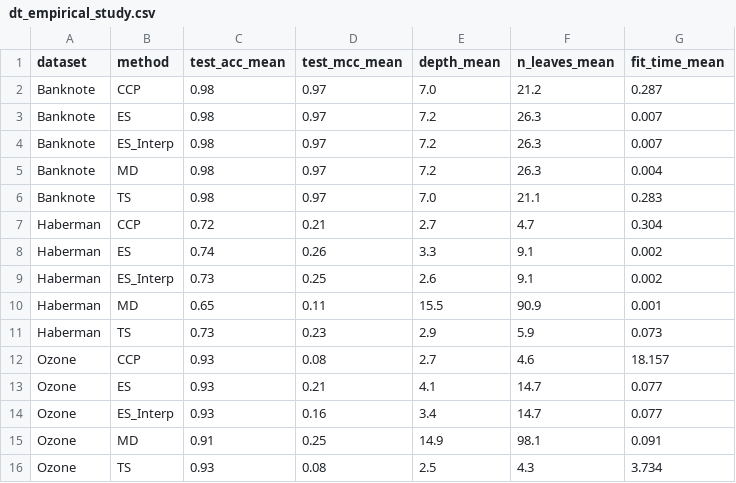
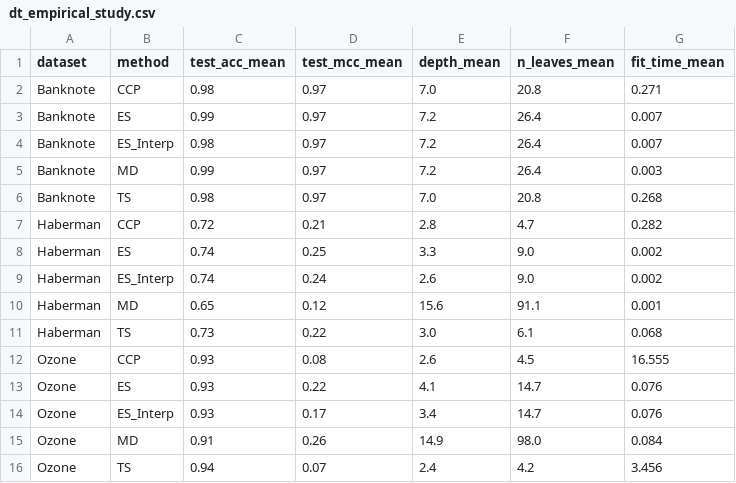
Before and after one commit to ratmir-miftachov/ES-RF-classifier, a CSV file: results/dt_empirical_study.csv, drawn as a sheet; only a part is shown; the diff covers the shown part only.

Commit message:
added dt results1

```diff
--- a/results/dt_empirical_study.csv
+++ b/results/dt_empirical_study.csv
@@ -1,16 +1,16 @@
 dataset,method,test_acc_mean,test_mcc_mean,depth_mean,n_leaves_mean,fit_time_mean
-Banknote,CCP,0.98,0.97,7.0,21.2,0.287
-Banknote,ES,0.98,0.97,7.2,26.3,0.007
-Banknote,ES_Interp,0.98,0.97,7.2,26.3,0.007
-Banknote,MD,0.98,0.97,7.2,26.3,0.004
-Banknote,TS,0.98,0.97,7.0,21.1,0.283
-Haberman,CCP,0.72,0.21,2.7,4.7,0.304
-Haberman,ES,0.74,0.26,3.3,9.1,0.002
-Haberman,ES_Interp,0.73,0.25,2.6,9.1,0.002
-Haberman,MD,0.65,0.11,15.5,90.9,0.001
-Haberman,TS,0.73,0.23,2.9,5.9,0.073
-Ozone,CCP,0.93,0.08,2.7,4.6,18.157
-Ozone,ES,0.93,0.21,4.1,14.7,0.077
-Ozone,ES_Interp,0.93,0.16,3.4,14.7,0.077
-Ozone,MD,0.91,0.25,14.9,98.1,0.091
-Ozone,TS,0.93,0.08,2.5,4.3,3.734
+Banknote,CCP,0.98,0.97,7.0,20.8,0.271
+Banknote,ES,0.99,0.97,7.2,26.4,0.007
+Banknote,ES_Interp,0.98,0.97,7.2,26.4,0.007
+Banknote,MD,0.99,0.97,7.2,26.4,0.003
+Banknote,TS,0.98,0.97,7.0,20.8,0.268
+Haberman,CCP,0.72,0.21,2.8,4.7,0.282
+Haberman,ES,0.74,0.25,3.3,9.0,0.002
+Haberman,ES_Interp,0.74,0.24,2.6,9.0,0.002
+Haberman,MD,0.65,0.12,15.6,91.1,0.001
+Haberman,TS,0.73,0.22,3.0,6.1,0.068
+Ozone,CCP,0.93,0.08,2.6,4.5,16.555
+Ozone,ES,0.93,0.22,4.1,14.7,0.076
+Ozone,ES_Interp,0.93,0.17,3.4,14.7,0.076
+Ozone,MD,0.91,0.26,14.9,98.0,0.084
+Ozone,TS,0.94,0.07,2.4,4.2,3.456
```
Also changed, not shown: 37 edited cells elsewhere in this file, 1 other file.
